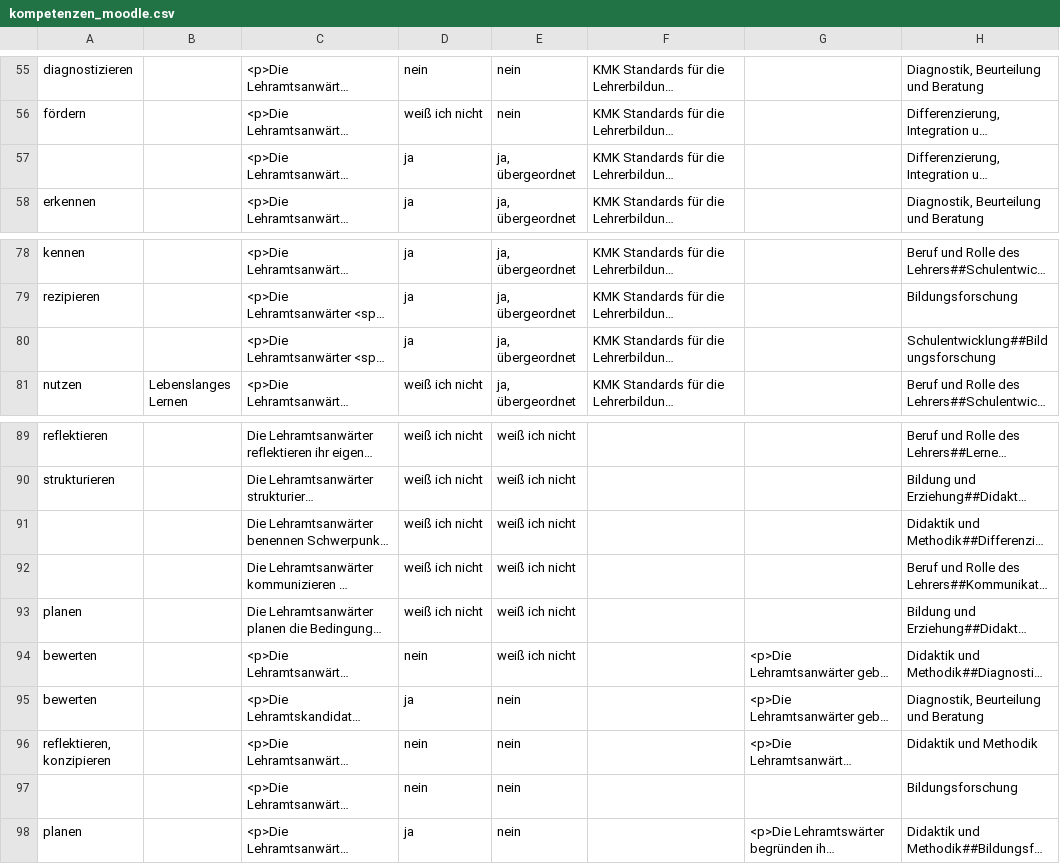
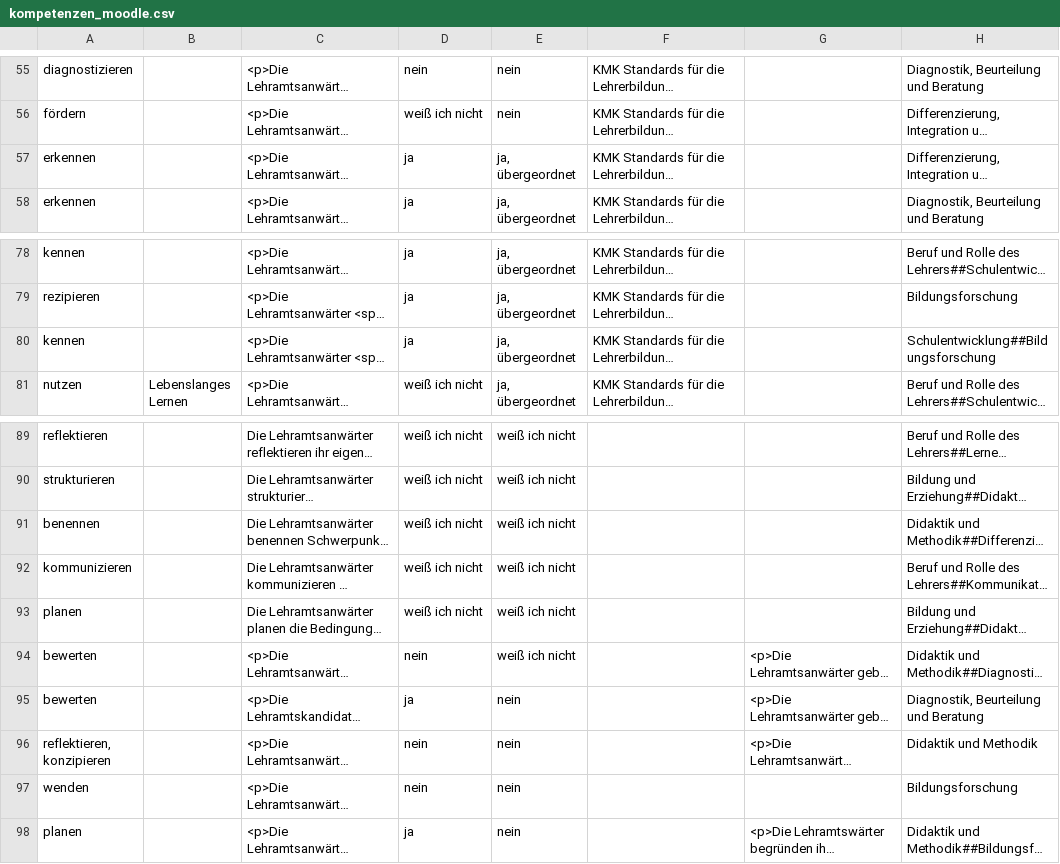
Before and after one commit to nagyistge/COMPBASE, a CSV file: comptetence-main/src/resources/kompetenzen_moodle.csv, drawn as a sheet; only a part is shown, gaps mark what is left out; long unchanged cells end in …; the diff names each change by its address in the sheet, - before the commit and + after, or states it on an @@ line.

```diff
--- a/comptetence-main/src/resources/kompetenzen_moodle.csv
+++ b/comptetence-main/src/resources/kompetenzen_moodle.csv
-A57: (empty)
+A57: erkennen
-A80: (empty)
+A80: kennen
-A91: (empty)
+A91: benennen
-A92: (empty)
+A92: kommunizieren
-A97: (empty)
+A97: wenden
```
Also changed, not shown: 6 other files.
